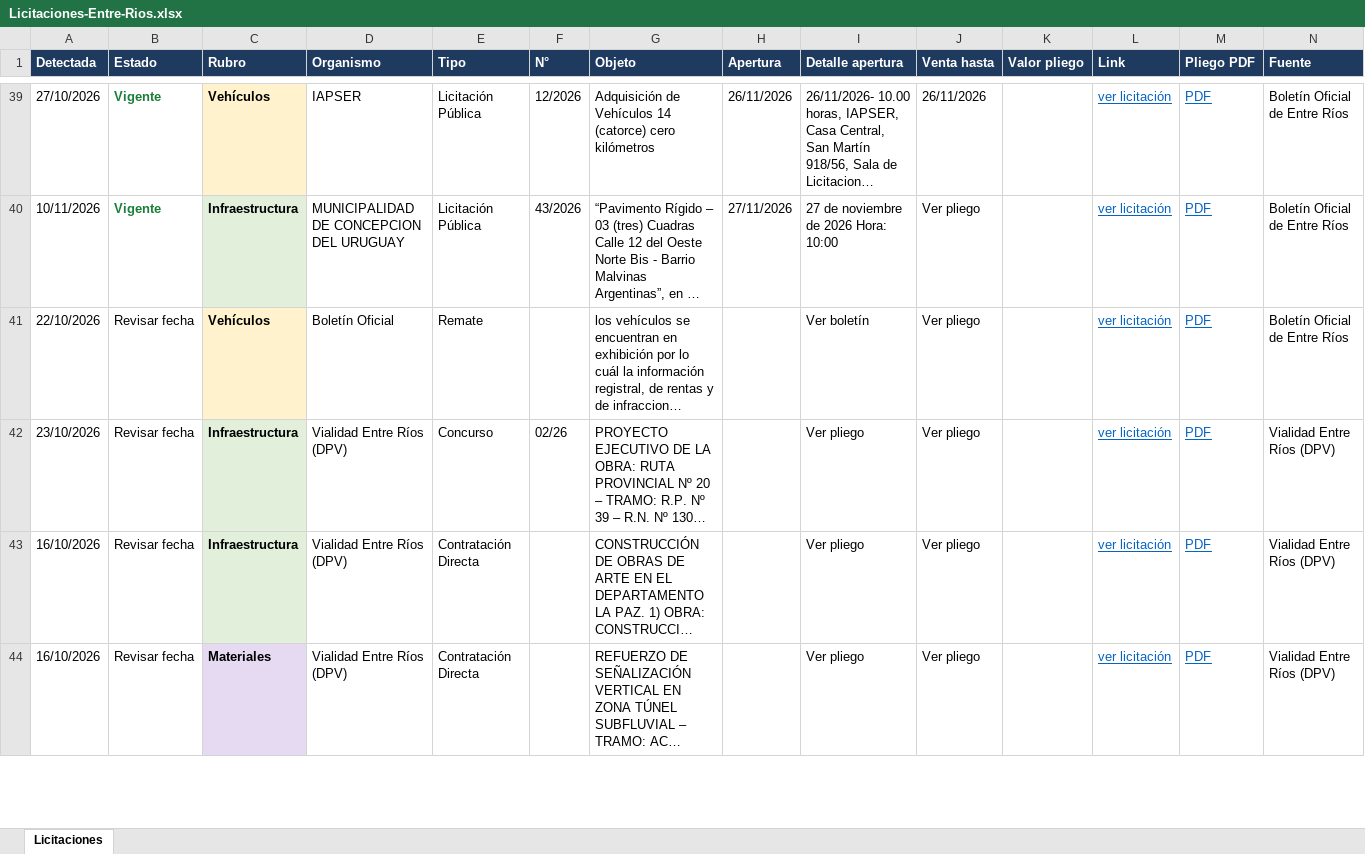
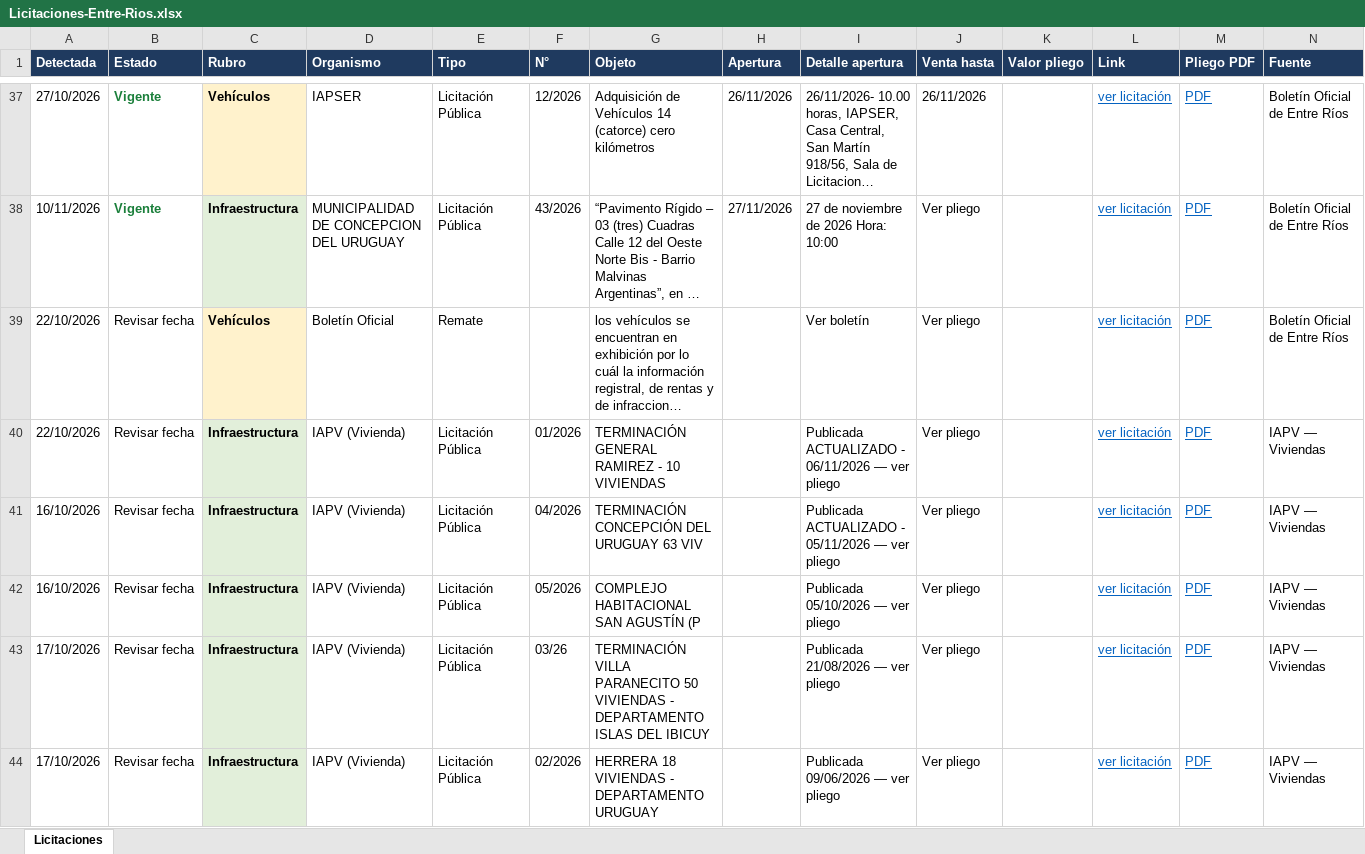
Before and after one commit to delfivit/lic-ER, an Excel workbook: Licitaciones-Entre-Rios.xlsx, sheet Licitaciones, drawn as a sheet; only a part is shown, gaps mark what is left out; the shorter side is filled out with more unchanged rows; long unchanged cells end in …; values as stored, in another font and other column widths than the file's, no borders; the diff covers the shown part only; the diff names each change by its address in the sheet, - before the commit and + after, or states it on an @@ line.

Commit message:
Licitaciones desde la Mac (incluye Paraná) - 11/11/2026 08:00

```diff
--- a/Licitaciones-Entre-Rios.xlsx (sheet Licitaciones)
+++ b/Licitaciones-Entre-Rios.xlsx (sheet Licitaciones)
+row 40: 22/10/2026 | Revisar fecha | Infraestructura | IAPV (Vivienda) | Licitación Pública | 01/2026 | TERMINACIÓN GENERAL RAMIREZ - 10 VIVIENDAS |  | Publicada ACTUALIZADO - 06/11/2026 — ver pliego | Ver pliego |  | ver licitación | PDF | IAPV — Viviendas
+row 41: 16/10/2026 | Revisar fecha | Infraestructura | IAPV (Vivienda) | Licitación Pública | 04/2026 | TERMINACIÓN CONCEPCIÓN DEL URUGUAY 63 VIV |  | Publicada ACTUALIZADO - 05/11/2026 — ver pliego | Ver pliego |  | ver licitación | PDF | IAPV — Viviendas
+row 42: 16/10/2026 | Revisar fecha | Infraestructura | IAPV (Vivienda) | Licitación Pública | 05/2026 | COMPLEJO HABITACIONAL SAN AGUSTÍN (P |  | Publicada 05/10/2026 — ver pliego | Ver pliego |  | ver licitación | PDF | IAPV — Viviendas
+row 43: 17/10/2026 | Revisar fecha | Infraestructura | IAPV (Vivienda) | Licitación Pública | 03/26 | TERMINACIÓN VILLA PARANECITO 50 VIVIENDAS - DEPARTAMENTO ISLAS DEL IBICUY |  | Publicada 21/08/2026 — ver pliego | Ver pliego |  | ver licitación | PDF | IAPV — Viviendas
+row 44: 17/10/2026 | Revisar fecha | Infraestructura | IAPV (Vivienda) | Licitación Pública | 02/2026 | HERRERA 18 VIVIENDAS - DEPARTAMENTO URUGUAY |  | Publicada 09/06/2026 — ver pliego | Ver pliego |  | ver licitación | PDF | IAPV — Viviendas
```
Also changed, not shown: 7 added rows and 4 removed rows elsewhere in this sheet, hidden cells, 3 other files.
